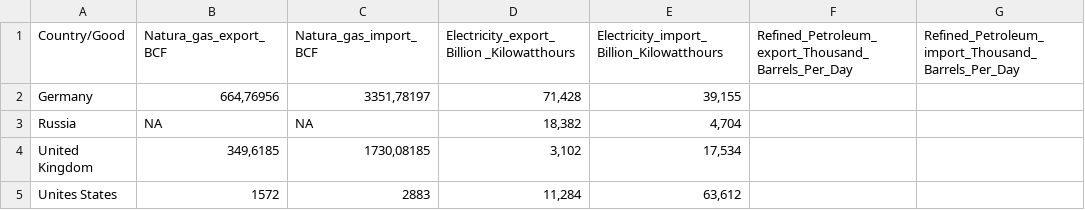
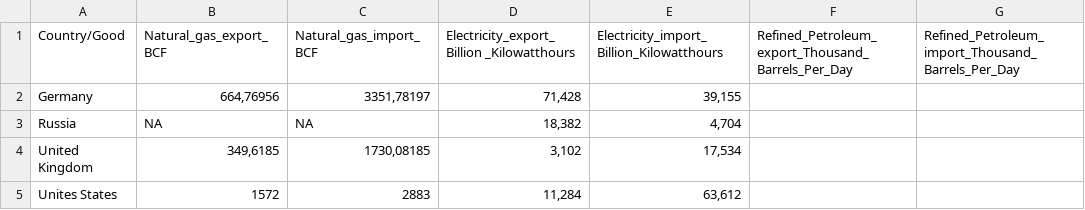
Before and after one commit to martinremec/APPR-2014-15, a CSV file: CSVs/2013.csv, drawn as a sheet.

```diff
--- a/CSVs/2013.csv
+++ b/CSVs/2013.csv
@@ -1,2 +1,2 @@
-Country/Good;Natura_gas_export_BCF;Natura_gas_import_BCF;Electricity_export_Billion _Kilowatthours;Electricity_import_Billion_Kilowatthours;Refined_Petroleum_export_Thousand_Barrels_Per_Day;Refined_Petroleum_import_Thousand_Barrels_Per_Day
+Country/Good;Natural_gas_export_BCF;Natural_gas_import_BCF;Electricity_export_Billion _Kilowatthours;Electricity_import_Billion_Kilowatthours;Refined_Petroleum_export_Thousand_Barrels_Per_Day;Refined_Petroleum_import_Thousand_Barrels_Per_Day
 Germany;664,76956;3351,78197;71,428;39,155;;
```
Also changed, not shown: CSVs/2008.csv, CSVs/2009.csv, 6 other files.
